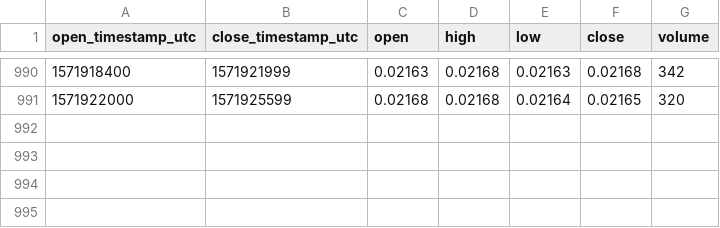
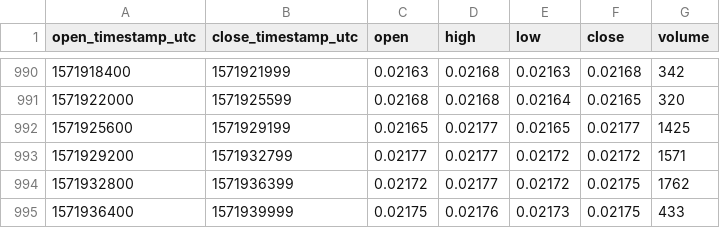
Before and after one commit to cryptobigbro/bitmex-ETHZ19, a CSV file: bitmex-ETHZ19-1h.csv, drawn as a sheet; only a part is shown, gaps mark what is left out; the diff names each change by its address in the sheet, - before the commit and + after, or states it on an @@ line.

Commit message:
Update OHLCV data.

```diff
--- a/bitmex-ETHZ19-1h.csv
+++ b/bitmex-ETHZ19-1h.csv
+row 992: 1571925600 | 1571929199 | 0.02165 | 0.02177 | 0.02165 | 0.02177 | 1425
+row 993: 1571929200 | 1571932799 | 0.02177 | 0.02177 | 0.02172 | 0.02172 | 1571
+row 994: 1571932800 | 1571936399 | 0.02172 | 0.02177 | 0.02172 | 0.02175 | 1762
+row 995: 1571936400 | 1571939999 | 0.02175 | 0.02176 | 0.02173 | 0.02175 | 433
```
Also changed, not shown: 1 other file.
